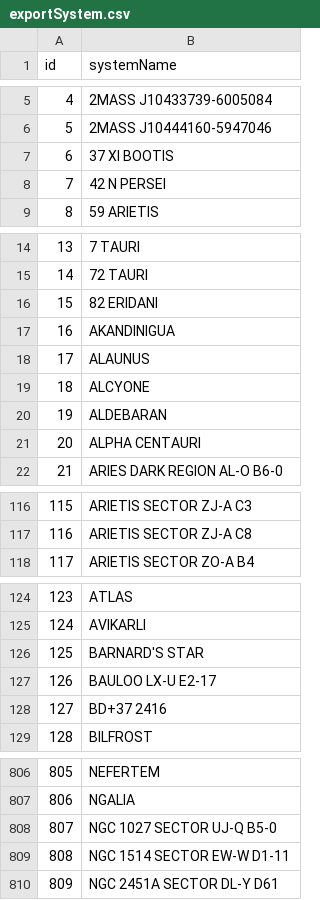
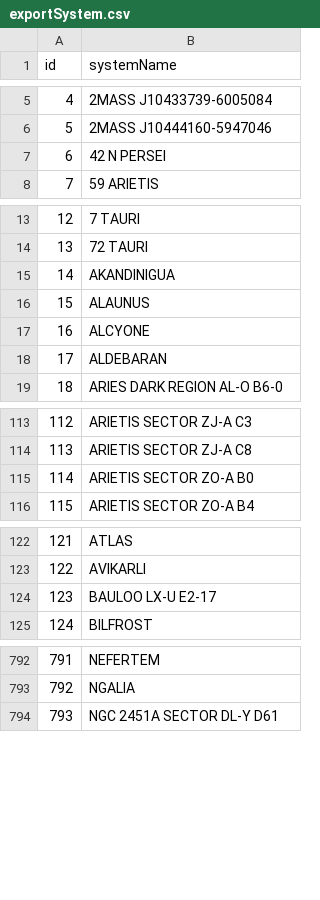
Before and after one commit to canonn-science/CAPIv2-Strapi, a CSV file: seed_files/CSV/exampleData/exportSystem.csv, drawn as a sheet; only a part is shown, gaps mark what is left out; removed rows and columns are numbered as before the commit, all else as after; the diff covers the shown part only; the diff names each change by its address in the sheet, - before the commit and + after, or states it on an @@ line.

```diff
--- a/seed_files/CSV/exampleData/exportSystem.csv
+++ b/seed_files/CSV/exampleData/exportSystem.csv
-row 7: 6 | 37 XI BOOTIS
@@ column A (id) renumbered from row 7 down @@
-row 16: 15 | 82 ERIDANI
-row 21: 20 | ALPHA CENTAURI
+row 115: 114 | ARIETIS SECTOR ZO-A B0
-row 126: 125 | BARNARD'S STAR
-row 128: 127 | BD+37 2416
-row 808: 807 | NGC 1027 SECTOR UJ-Q B5-0
-row 809: 808 | NGC 1514 SECTOR EW-W D1-11
```
Also changed, not shown: 3 added rows and 22 removed rows elsewhere in this file, seed_files/CSV/exampleData/exportBT.csv, seed_files/CSV/exampleData/exportBody.csv, 11 other files.
